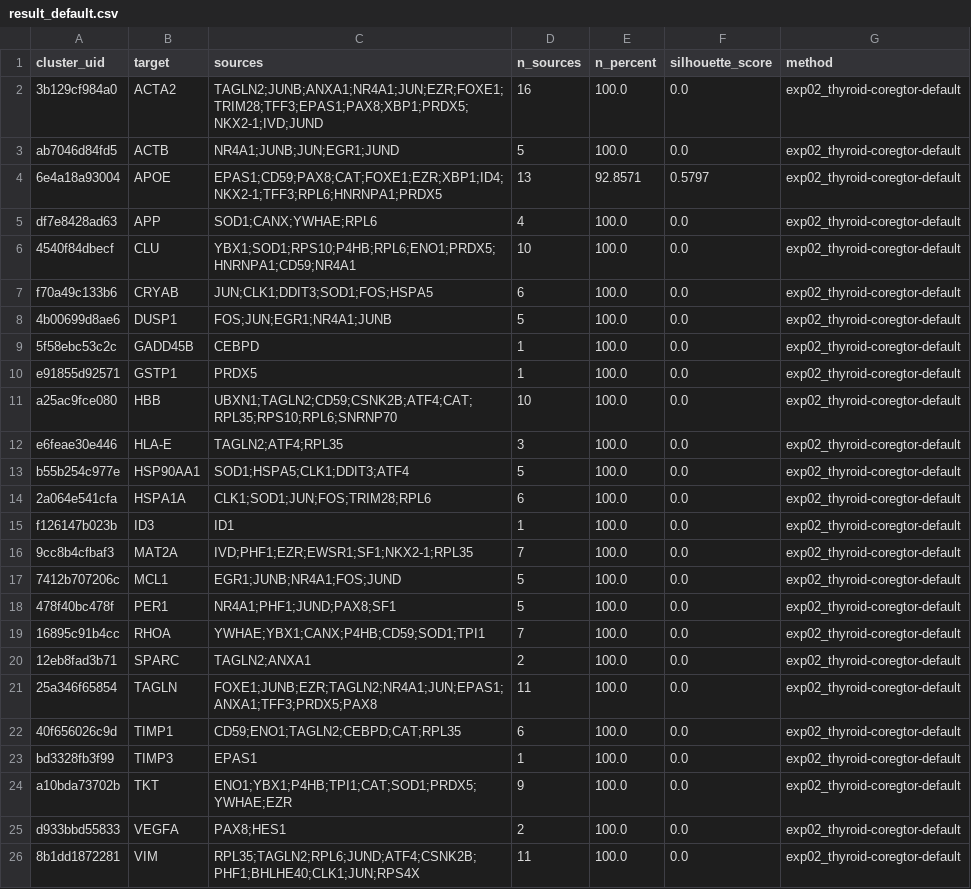
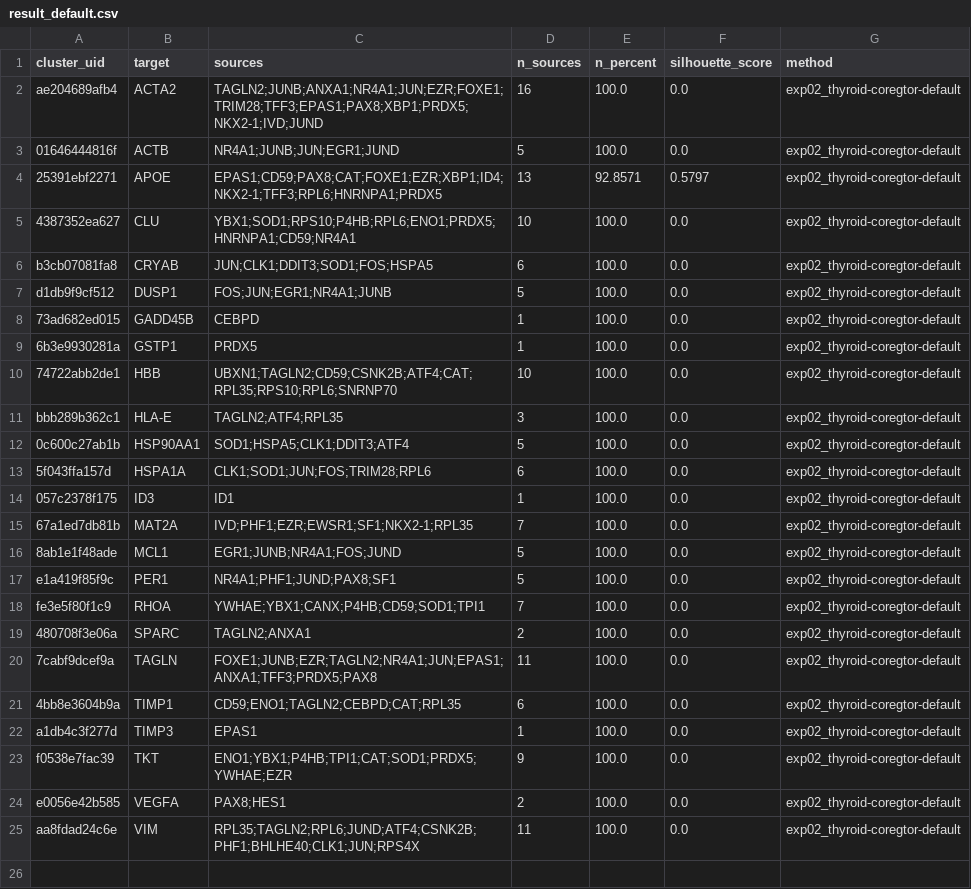
Before and after one commit to shubhvjain/tfit-benchmark, a CSV file: outputs/exp02/thyroid/coregtor/result_default.csv, drawn as a sheet.

Commit message:
results

```diff
--- a/outputs/exp02/thyroid/coregtor/result_default.csv
+++ b/outputs/exp02/thyroid/coregtor/result_default.csv
@@ -1,26 +1,25 @@
 cluster_uid,target,sources,n_sources,n_percent,silhouette_score,method
-3b129cf984a0,ACTA2,TAGLN2;JUNB;ANXA1;NR4A1;JUN;EZR;FOXE1;TRIM28;TFF3;EPAS1;PAX8;XBP1;PRDX5;NKX2-1;IVD;JUND,16,100.0,0.0,exp02_thyroid-coregtor-default
-ab7046d84fd5,ACTB,NR4A1;JUNB;JUN;EGR1;JUND,5,100.0,0.0,exp02_thyroid-coregtor-default
-6e4a18a93004,APOE,EPAS1;CD59;PAX8;CAT;FOXE1;EZR;XBP1;ID4;NKX2-1;TFF3;RPL6;HNRNPA1;PRDX5,13,92.8571,0.5797,exp02_thyroid-coregtor-default
-df7e8428ad63,APP,SOD1;CANX;YWHAE;RPL6,4,100.0,0.0,exp02_thyroid-coregtor-default
-4540f84dbecf,CLU,YBX1;SOD1;RPS10;P4HB;RPL6;ENO1;PRDX5;HNRNPA1;CD59;NR4A1,10,100.0,0.0,exp02_thyroid-coregtor-default
-f70a49c133b6,CRYAB,JUN;CLK1;DDIT3;SOD1;FOS;HSPA5,6,100.0,0.0,exp02_thyroid-coregtor-default
-4b00699d8ae6,DUSP1,FOS;JUN;EGR1;NR4A1;JUNB,5,100.0,0.0,exp02_thyroid-coregtor-default
-5f58ebc53c2c,GADD45B,CEBPD,1,100.0,0.0,exp02_thyroid-coregtor-default
-e91855d92571,GSTP1,PRDX5,1,100.0,0.0,exp02_thyroid-coregtor-default
-a25ac9fce080,HBB,UBXN1;TAGLN2;CD59;CSNK2B;ATF4;CAT;RPL35;RPS10;RPL6;SNRNP70,10,100.0,0.0,exp02_thyroid-coregtor-default
-e6feae30e446,HLA-E,TAGLN2;ATF4;RPL35,3,100.0,0.0,exp02_thyroid-coregtor-default
-b55b254c977e,HSP90AA1,SOD1;HSPA5;CLK1;DDIT3;ATF4,5,100.0,0.0,exp02_thyroid-coregtor-default
-2a064e541cfa,HSPA1A,CLK1;SOD1;JUN;FOS;TRIM28;RPL6,6,100.0,0.0,exp02_thyroid-coregtor-default
-f126147b023b,ID3,ID1,1,100.0,0.0,exp02_thyroid-coregtor-default
-9cc8b4cfbaf3,MAT2A,IVD;PHF1;EZR;EWSR1;SF1;NKX2-1;RPL35,7,100.0,0.0,exp02_thyroid-coregtor-default
-7412b707206c,MCL1,EGR1;JUNB;NR4A1;FOS;JUND,5,100.0,0.0,exp02_thyroid-coregtor-default
-478f40bc478f,PER1,NR4A1;PHF1;JUND;PAX8;SF1,5,100.0,0.0,exp02_thyroid-coregtor-default
-16895c91b4cc,RHOA,YWHAE;YBX1;CANX;P4HB;CD59;SOD1;TPI1,7,100.0,0.0,exp02_thyroid-coregtor-default
-12eb8fad3b71,SPARC,TAGLN2;ANXA1,2,100.0,0.0,exp02_thyroid-coregtor-default
-25a346f65854,TAGLN,FOXE1;JUNB;EZR;TAGLN2;NR4A1;JUN;EPAS1;ANXA1;TFF3;PRDX5;PAX8,11,100.0,0.0,exp02_thyroid-coregtor-default
-40f656026c9d,TIMP1,CD59;ENO1;TAGLN2;CEBPD;CAT;RPL35,6,100.0,0.0,exp02_thyroid-coregtor-default
-bd3328fb3f99,TIMP3,EPAS1,1,100.0,0.0,exp02_thyroid-coregtor-default
-a10bda73702b,TKT,ENO1;YBX1;P4HB;TPI1;CAT;SOD1;PRDX5;YWHAE;EZR,9,100.0,0.0,exp02_thyroid-coregtor-default
-d933bbd55833,VEGFA,PAX8;HES1,2,100.0,0.0,exp02_thyroid-coregtor-default
-8b1dd1872281,VIM,RPL35;TAGLN2;RPL6;JUND;ATF4;CSNK2B;PHF1;BHLHE40;CLK1;JUN;RPS4X,11,100.0,0.0,exp02_thyroid-coregtor-default
+ae204689afb4,ACTA2,TAGLN2;JUNB;ANXA1;NR4A1;JUN;EZR;FOXE1;TRIM28;TFF3;EPAS1;PAX8;XBP1;PRDX5;NKX2-1;IVD;JUND,16,100.0,0.0,exp02_thyroid-coregtor-default
+01646444816f,ACTB,NR4A1;JUNB;JUN;EGR1;JUND,5,100.0,0.0,exp02_thyroid-coregtor-default
+25391ebf2271,APOE,EPAS1;CD59;PAX8;CAT;FOXE1;EZR;XBP1;ID4;NKX2-1;TFF3;RPL6;HNRNPA1;PRDX5,13,92.8571,0.5797,exp02_thyroid-coregtor-default
+4387352ea627,CLU,YBX1;SOD1;RPS10;P4HB;RPL6;ENO1;PRDX5;HNRNPA1;CD59;NR4A1,10,100.0,0.0,exp02_thyroid-coregtor-default
+b3cb07081fa8,CRYAB,JUN;CLK1;DDIT3;SOD1;FOS;HSPA5,6,100.0,0.0,exp02_thyroid-coregtor-default
+d1db9f9cf512,DUSP1,FOS;JUN;EGR1;NR4A1;JUNB,5,100.0,0.0,exp02_thyroid-coregtor-default
+73ad682ed015,GADD45B,CEBPD,1,100.0,0.0,exp02_thyroid-coregtor-default
+6b3e9930281a,GSTP1,PRDX5,1,100.0,0.0,exp02_thyroid-coregtor-default
+74722abb2de1,HBB,UBXN1;TAGLN2;CD59;CSNK2B;ATF4;CAT;RPL35;RPS10;RPL6;SNRNP70,10,100.0,0.0,exp02_thyroid-coregtor-default
+bbb289b362c1,HLA-E,TAGLN2;ATF4;RPL35,3,100.0,0.0,exp02_thyroid-coregtor-default
+0c600c27ab1b,HSP90AA1,SOD1;HSPA5;CLK1;DDIT3;ATF4,5,100.0,0.0,exp02_thyroid-coregtor-default
+5f043ffa157d,HSPA1A,CLK1;SOD1;JUN;FOS;TRIM28;RPL6,6,100.0,0.0,exp02_thyroid-coregtor-default
+057c2378f175,ID3,ID1,1,100.0,0.0,exp02_thyroid-coregtor-default
+67a1ed7db81b,MAT2A,IVD;PHF1;EZR;EWSR1;SF1;NKX2-1;RPL35,7,100.0,0.0,exp02_thyroid-coregtor-default
+8ab1e1f48ade,MCL1,EGR1;JUNB;NR4A1;FOS;JUND,5,100.0,0.0,exp02_thyroid-coregtor-default
+e1a419f85f9c,PER1,NR4A1;PHF1;JUND;PAX8;SF1,5,100.0,0.0,exp02_thyroid-coregtor-default
+fe3e5f80f1c9,RHOA,YWHAE;YBX1;CANX;P4HB;CD59;SOD1;TPI1,7,100.0,0.0,exp02_thyroid-coregtor-default
+480708f3e06a,SPARC,TAGLN2;ANXA1,2,100.0,0.0,exp02_thyroid-coregtor-default
+7cabf9dcef9a,TAGLN,FOXE1;JUNB;EZR;TAGLN2;NR4A1;JUN;EPAS1;ANXA1;TFF3;PRDX5;PAX8,11,100.0,0.0,exp02_thyroid-coregtor-default
+4bb8e3604b9a,TIMP1,CD59;ENO1;TAGLN2;CEBPD;CAT;RPL35,6,100.0,0.0,exp02_thyroid-coregtor-default
+a1db4c3f277d,TIMP3,EPAS1,1,100.0,0.0,exp02_thyroid-coregtor-default
+f0538e7fac39,TKT,ENO1;YBX1;P4HB;TPI1;CAT;SOD1;PRDX5;YWHAE;EZR,9,100.0,0.0,exp02_thyroid-coregtor-default
+e0056e42b585,VEGFA,PAX8;HES1,2,100.0,0.0,exp02_thyroid-coregtor-default
+aa8fdad24c6e,VIM,RPL35;TAGLN2;RPL6;JUND;ATF4;CSNK2B;PHF1;BHLHE40;CLK1;JUN;RPS4X,11,100.0,0.0,exp02_thyroid-coregtor-default
```
Also changed, not shown: 3 other files.
